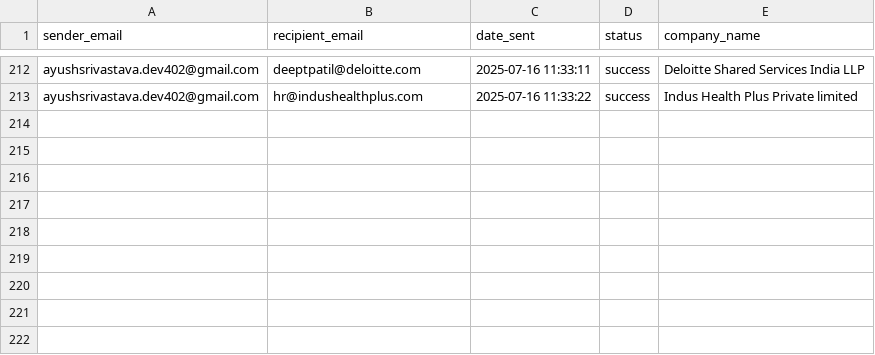
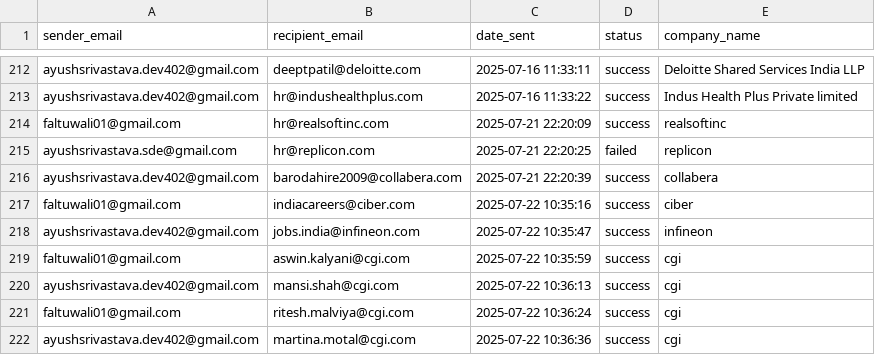
Before and after one commit to Ayush6944/HR-emailer, a CSV file: data/send_log.csv, drawn as a sheet; only a part is shown, gaps mark what is left out; the diff names each change by its address in the sheet, - before the commit and + after, or states it on an @@ line.

```diff
--- a/data/send_log.csv
+++ b/data/send_log.csv
+row 214: faltuwali01@gmail.com | hr@realsoftinc.com | 2025-07-21 22:20:09 | success | realsoftinc
+row 215: ayushsrivastava.sde@gmail.com | hr@replicon.com | 2025-07-21 22:20:25 | failed | replicon
+row 216: ayushsrivastava.dev402@gmail.com | barodahire2009@collabera.com | 2025-07-21 22:20:39 | success | collabera
+row 217: faltuwali01@gmail.com | indiacareers@ciber.com | 2025-07-22 10:35:16 | success | ciber
+row 218: ayushsrivastava.dev402@gmail.com | jobs.india@infineon.com | 2025-07-22 10:35:47 | success | infineon
+row 219: faltuwali01@gmail.com | aswin.kalyani@cgi.com | 2025-07-22 10:35:59 | success | cgi
+row 220: ayushsrivastava.dev402@gmail.com | mansi.shah@cgi.com | 2025-07-22 10:36:13 | success | cgi
+row 221: faltuwali01@gmail.com | ritesh.malviya@cgi.com | 2025-07-22 10:36:24 | success | cgi
+row 222: ayushsrivastava.dev402@gmail.com | martina.motal@cgi.com | 2025-07-22 10:36:36 | success | cgi
```
Also changed, not shown: 9 other files.
